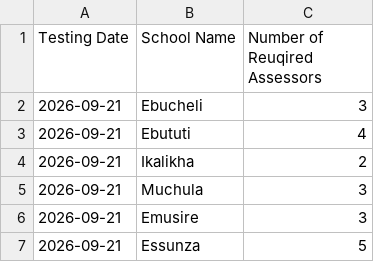
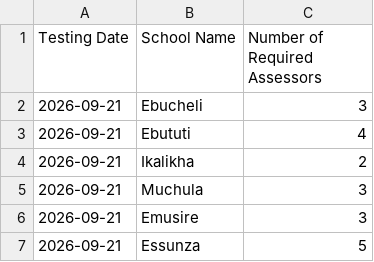
Before and after one commit to Ochichi/Assessor-School-Allocation-System, a CSV file: data/testing_schedule.csv, drawn as a sheet; only a part is shown.

Commit message:
Fix typo in header of testing_schedule.csv

```diff
--- a/data/testing_schedule.csv
+++ b/data/testing_schedule.csv
@@ -1,2 +1,2 @@
-Testing Date,School Name,Number of Reuqired Assessors
+Testing Date,School Name,Number of Required Assessors
 2026-09-21,Ebucheli,3
```
